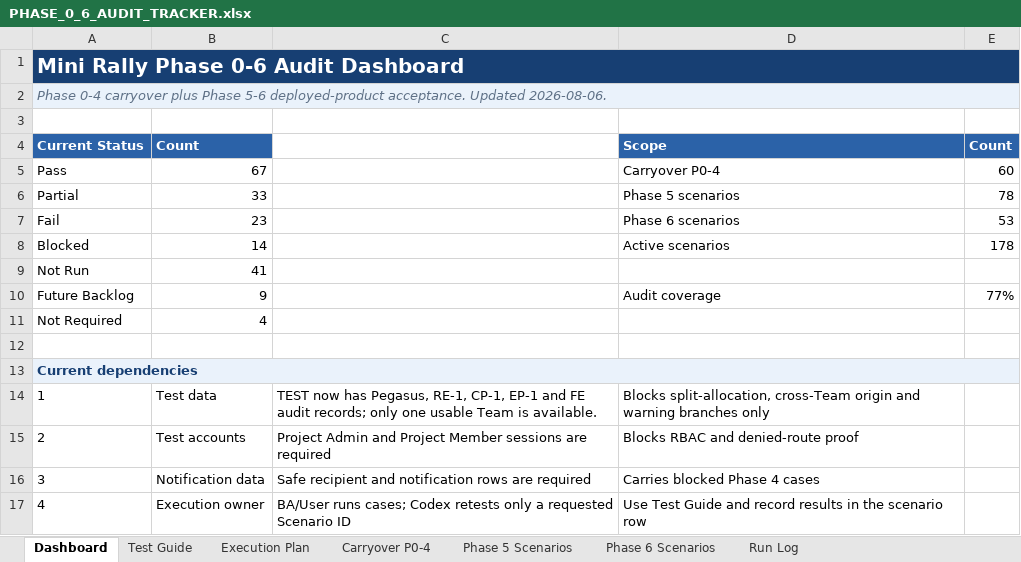
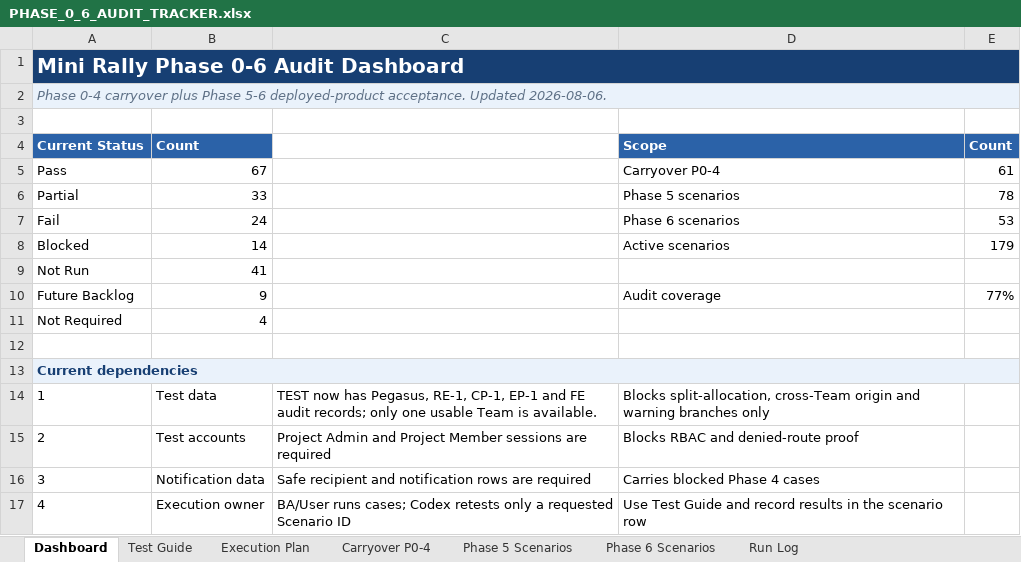
Before and after one commit to hieuvbm2404/Mini_Rally_pj, an Excel workbook: 07_Testing Plan/02_test_phase_5_6/PHASE_0_6_AUDIT_TRACKER.xlsx, sheet Dashboard, drawn as a sheet; values as stored, in another font and other column widths than the file's, no borders; the diff names each change by its address in the sheet, - before the commit and + after, or states it on an @@ line.

```diff
--- a/07_Testing Plan/02_test_phase_5_6/PHASE_0_6_AUDIT_TRACKER.xlsx (sheet Dashboard)
+++ b/07_Testing Plan/02_test_phase_5_6/PHASE_0_6_AUDIT_TRACKER.xlsx (sheet Dashboard)
-E5: 60
+E5: 61
-B7: 23
+B7: 24
-E8: 178
+E8: 179
```
Also changed, not shown: sheet Carryover P0-4, sheet Run Log, formulas that keep their value, 3 other files.
